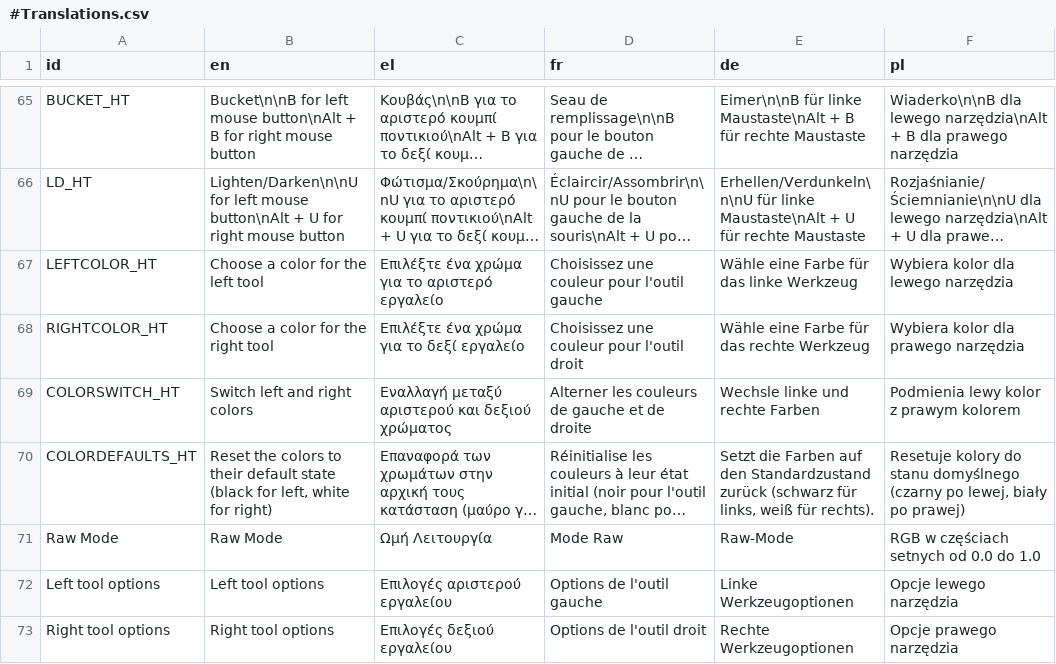
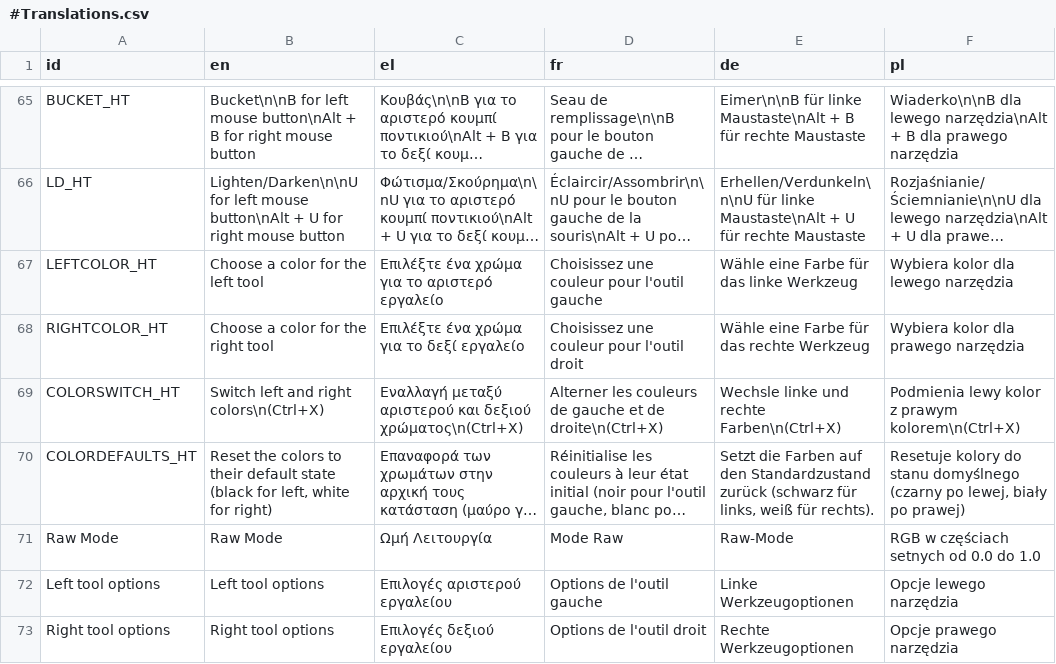
Before and after one commit to Orama-Interactive/Pixelorama, a CSV file: Translations/#Translations.csv, drawn as a sheet; only a part is shown, gaps mark what is left out; long unchanged cells end in …; the diff names each change by its address in the sheet, - before the commit and + after, or states it on an @@ line.

Commit message:
Shortcut for color switching - Ctrl-X

```diff
--- a/Translations/#Translations.csv
+++ b/Translations/#Translations.csv
-B69 (en): Switch left and right colors
+B69 (en): Switch left and right colors\n(Ctrl+X)
-C69 (el): …και δεξιού χρώματος
+C69 (el): …και δεξιού χρώματος\n(Ctrl+X)
-D69 (fr): …et de droite
+D69 (fr): …et de droite\n(Ctrl+X)
-E69 (de): Wechsle linke und rechte Farben
+E69 (de): Wechsle linke und rechte Farben\n(Ctrl+X)
-F69 (pl): Podmienia lewy kolor z prawym kolorem
+F69 (pl): Podmienia lewy kolor z prawym kolorem\n(Ctrl+X)
```
Also changed, not shown: 1 other file.
